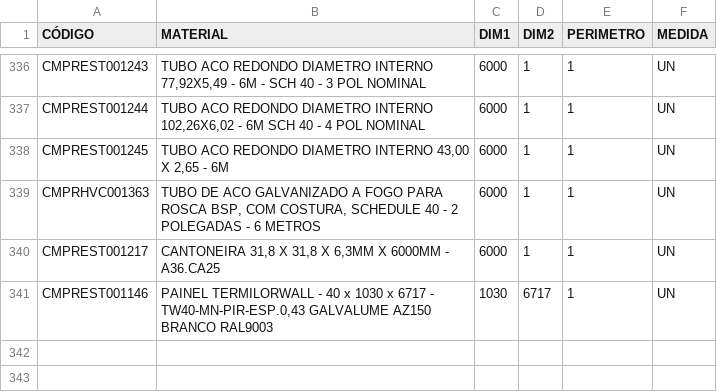
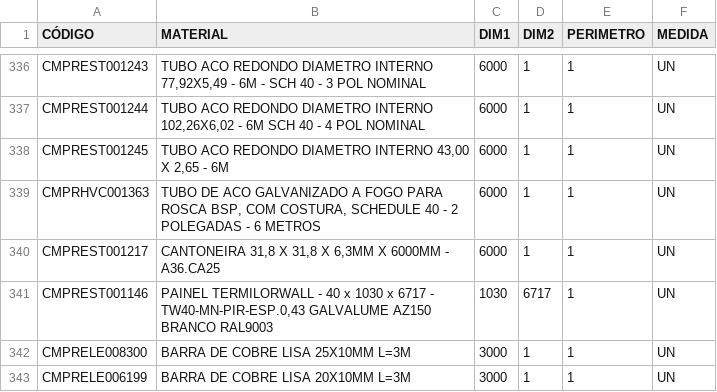
Before and after one commit to Kvgr98/Modular, a CSV file: Materia Prima.csv, drawn as a sheet; only a part is shown, gaps mark what is left out.

Commit message:
Add files via upload

```diff
--- a/Materia Prima.csv
+++ b/Materia Prima.csv
@@ -341 +341,3 @@ CMPREST001217;CANTONEIRA 31,8 X 31,8 X 6,3MM X 6000MM - A36.CA25;6000;1;1;UN
 CMPREST001146;PAINEL TERMILORWALL - 40 x 1030 x 6717 - TW40-MN-PIR-ESP.0,43 GALVALUME AZ150 BRANCO RAL9003;1030;6717;1;UN
+CMPRELE008300;BARRA DE COBRE LISA 25X10MM L=3M;3000;1;1;UN
+CMPRELE006199;BARRA DE COBRE LISA 20X10MM L=3M;3000;1;1;UN
```
